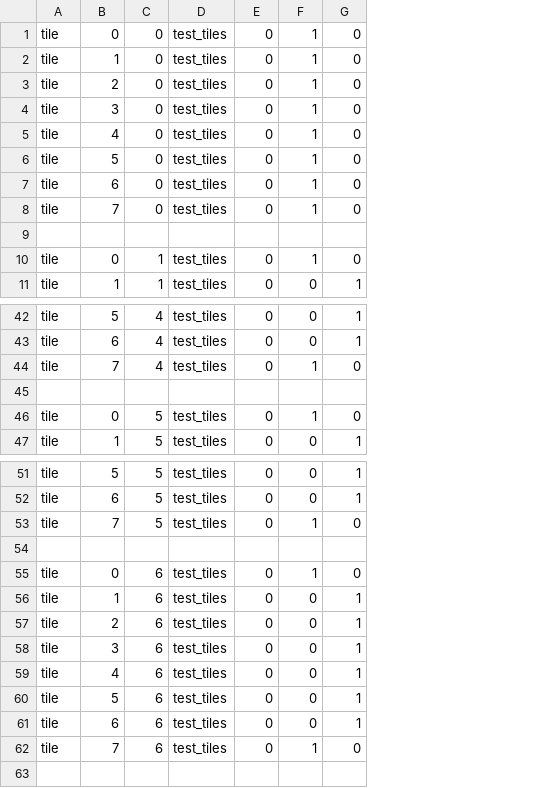
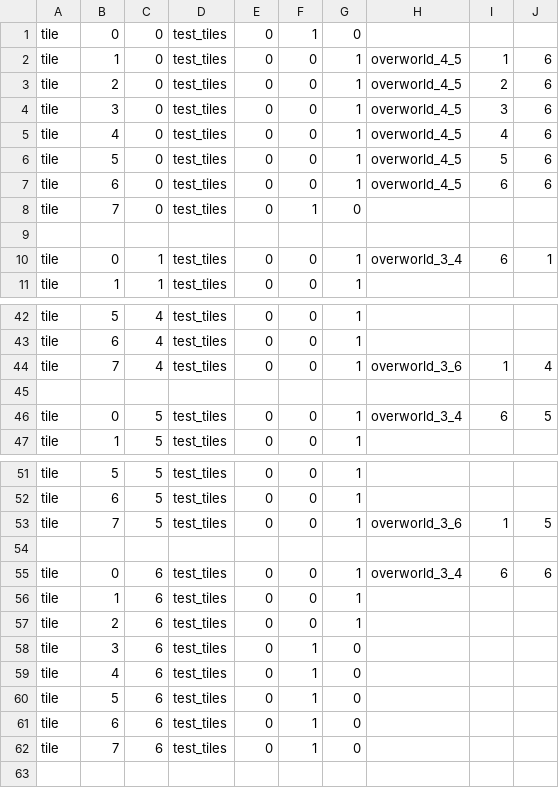
Before and after one commit to EntropyIs/ProjectMicroRes2020, a CSV file: ProjectMicroRes2020/Assets/Levels/overworld_3_5.csv, drawn as a sheet; only a part is shown, gaps mark what is left out; the diff covers the shown part only; the diff names each change by its address in the sheet, - before the commit and + after, or states it on an @@ line.

Commit message:
Update Levels, Add: Building Level Templates (to be designed) Changed starting location to instide building_0_0

```diff
--- a/ProjectMicroRes2020/Assets/Levels/overworld_3_5.csv
+++ b/ProjectMicroRes2020/Assets/Levels/overworld_3_5.csv
+column H, rows 2-10: overworld_4_5 | overworld_4_5 | overworld_4_5 | overworld_4_5 | overworld_4_5 | overworld_4_5 |  |  | overworld_3_4; rows 44-46: overworld_3_6 |  | overworld_3_4; rows 53-55: overworld_3_6 |  | overworld_3_4
+column I, rows 2-10: 1 | 2 | 3 | 4 | 5 | 6 |  |  | 6; rows 44-46: 1 |  | 6; rows 53-55: 1 |  | 6
+column J, rows 2-10: 6 | 6 | 6 | 6 | 6 | 6 |  |  | 1; rows 44-46: 4 |  | 5; rows 53-55: 5 |  | 6
-F2:F7: 1
+F2:F7: 0
-G2:G7: 0
+G2:G7: 1
-F10: 1
+F10: 0
-G10: 0
+G10: 1
-F44: 1
+F44: 0
-G44: 0
+G44: 1
-F46: 1
+F46: 0
-G46: 0
+G46: 1
-F53: 1
+F53: 0
-G53: 0
+G53: 1
-F55: 1
+F55: 0
-G55: 0
+G55: 1
-F58:F61: 0
+F58:F61: 1
-G58:G61: 1
+G58:G61: 0
```
Also changed, not shown: 12 edited cells elsewhere in this file, ProjectMicroRes2020/Assets/Levels/overworld_3_1.csv, ProjectMicroRes2020/Assets/Levels/overworld_3_2.csv, 21 other files.
